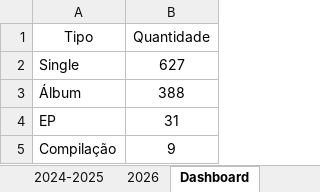
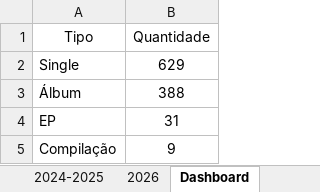
Before and after one commit to arthurlpsz/SpotifyLibraryMigrator, an Excel workbook: Musicas_Curtidas.xlsx, sheet Dashboard, drawn as a sheet; values as stored, in another font and other column widths than the file's, no borders; charts and pictures and table styles not drawn; the diff names each change by its address in the sheet, - before the commit and + after, or states it on an @@ line.

```diff
--- a/Musicas_Curtidas.xlsx (sheet Dashboard)
+++ b/Musicas_Curtidas.xlsx (sheet Dashboard)
-B2 (Quantidade): 627
+B2 (Quantidade): 629
```
Also changed, not shown: sheet 2016-2019, charts or pictures, 6 other files.
